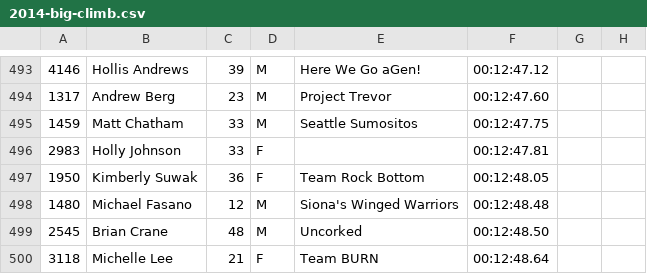
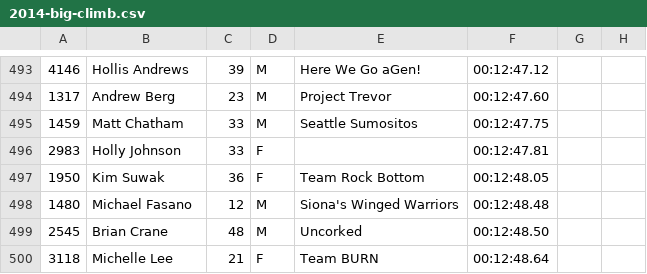
Before and after one commit to joduncan/RaceScoring, a CSV file: data/2014-big-climb.csv, drawn as a sheet; only a part is shown, gaps mark what is left out; the diff names each change by its address in the sheet, - before the commit and + after, or states it on an @@ line.

Commit message:
fixed name

```diff
--- a/data/2014-big-climb.csv
+++ b/data/2014-big-climb.csv
-B497: Kimberly Suwak
+B497: Kim Suwak
```
